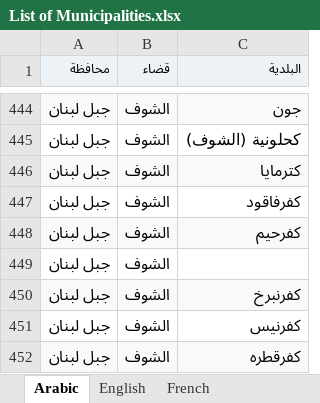
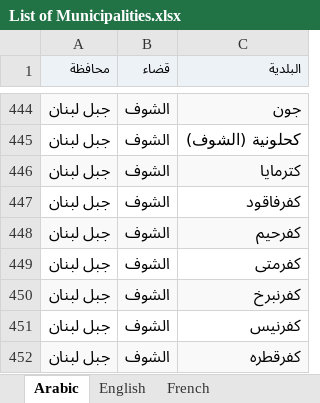
Before and after one commit to EbrahimKaram/Lebanese-Villages-List, an Excel workbook: Liban Data/List of Municipalities.xlsx, sheet Arabic, drawn as a sheet; only a part is shown, gaps mark what is left out; values as stored, in another font and other column widths than the file's, no borders; the diff names each change by its address in the sheet, - before the commit and + after, or states it on an @@ line.

```diff
--- a/Liban Data/List of Municipalities.xlsx (sheet Arabic)
+++ b/Liban Data/List of Municipalities.xlsx (sheet Arabic)
-C449 (البلدية): (empty)
+C449 (البلدية): كفرمتى
```
Also changed, not shown: English List of districts. Arabic names of districts 2.0.xlsx, 3 other files.
